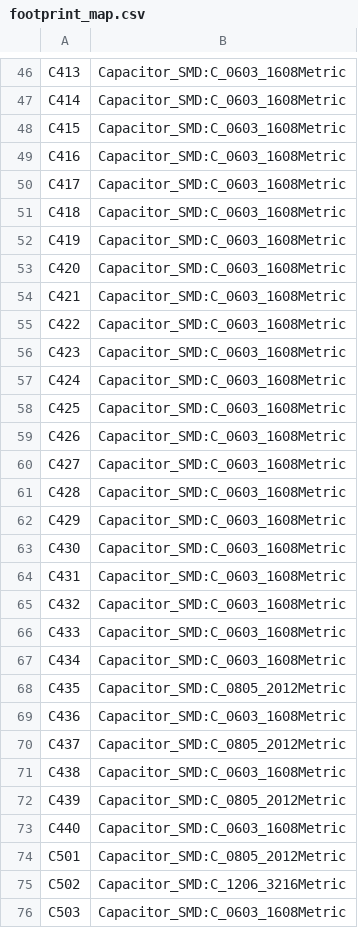
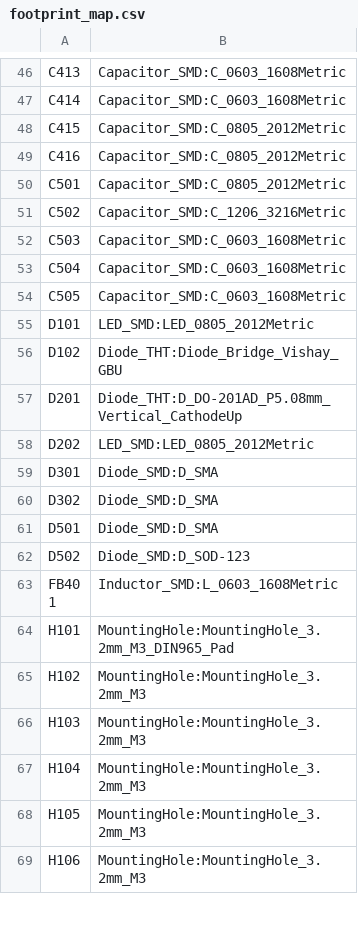
Before and after one commit to johonkanen/tube_hv_supplies_kicad, a CSV file: rev3/lib/footprint_map.csv, drawn as a sheet; only a part is shown, gaps mark what is left out; the shorter side is filled out with more unchanged rows; the diff covers the shown part only.

```diff
--- a/rev3/lib/footprint_map.csv
+++ b/rev3/lib/footprint_map.csv
@@ -47,28 +47,4 @@ C413,Capacitor_SMD:C_0603_1608Metric
 C414,Capacitor_SMD:C_0603_1608Metric
-C415,Capacitor_SMD:C_0603_1608Metric
-C416,Capacitor_SMD:C_0603_1608Metric
-C417,Capacitor_SMD:C_0603_1608Metric
-C418,Capacitor_SMD:C_0603_1608Metric
-C419,Capacitor_SMD:C_0603_1608Metric
-C420,Capacitor_SMD:C_0603_1608Metric
-C421,Capacitor_SMD:C_0603_1608Metric
-C422,Capacitor_SMD:C_0603_1608Metric
-C423,Capacitor_SMD:C_0603_1608Metric
-C424,Capacitor_SMD:C_0603_1608Metric
-C425,Capacitor_SMD:C_0603_1608Metric
-C426,Capacitor_SMD:C_0603_1608Metric
-C427,Capacitor_SMD:C_0603_1608Metric
-C428,Capacitor_SMD:C_0603_1608Metric
-C429,Capacitor_SMD:C_0603_1608Metric
-C430,Capacitor_SMD:C_0603_1608Metric
-C431,Capacitor_SMD:C_0603_1608Metric
-C432,Capacitor_SMD:C_0603_1608Metric
-C433,Capacitor_SMD:C_0603_1608Metric
-C434,Capacitor_SMD:C_0603_1608Metric
-C435,Capacitor_SMD:C_0805_2012Metric
-C436,Capacitor_SMD:C_0603_1608Metric
-C437,Capacitor_SMD:C_0805_2012Metric
-C438,Capacitor_SMD:C_0603_1608Metric
-C439,Capacitor_SMD:C_0805_2012Metric
-C440,Capacitor_SMD:C_0603_1608Metric
+C415,Capacitor_SMD:C_0805_2012Metric
+C416,Capacitor_SMD:C_0805_2012Metric
 C501,Capacitor_SMD:C_0805_2012Metric
```
Also changed, not shown: 57 removed rows and 19 edited cells elsewhere in this file, rev3/bom/bom.csv, 11 other files.
